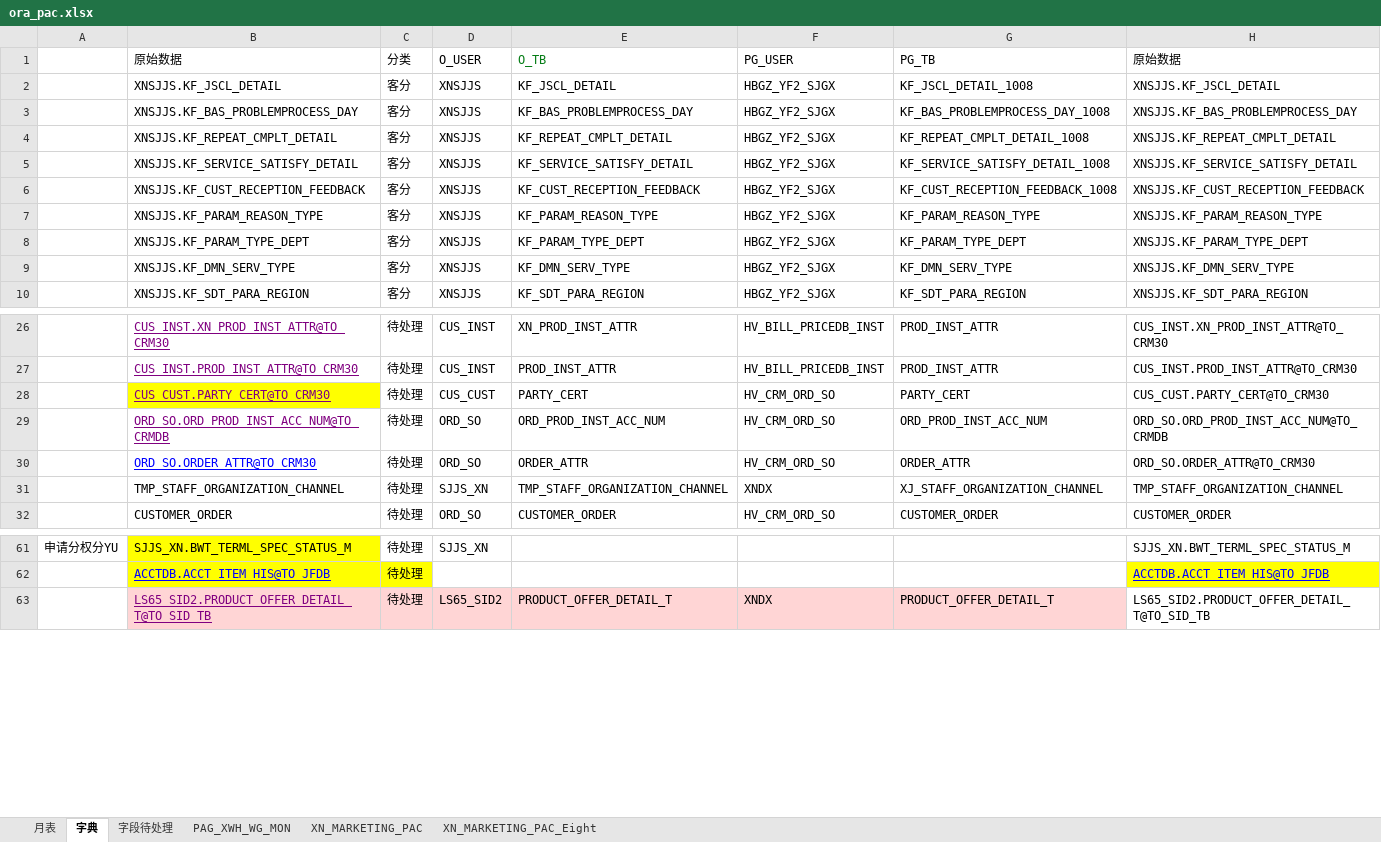
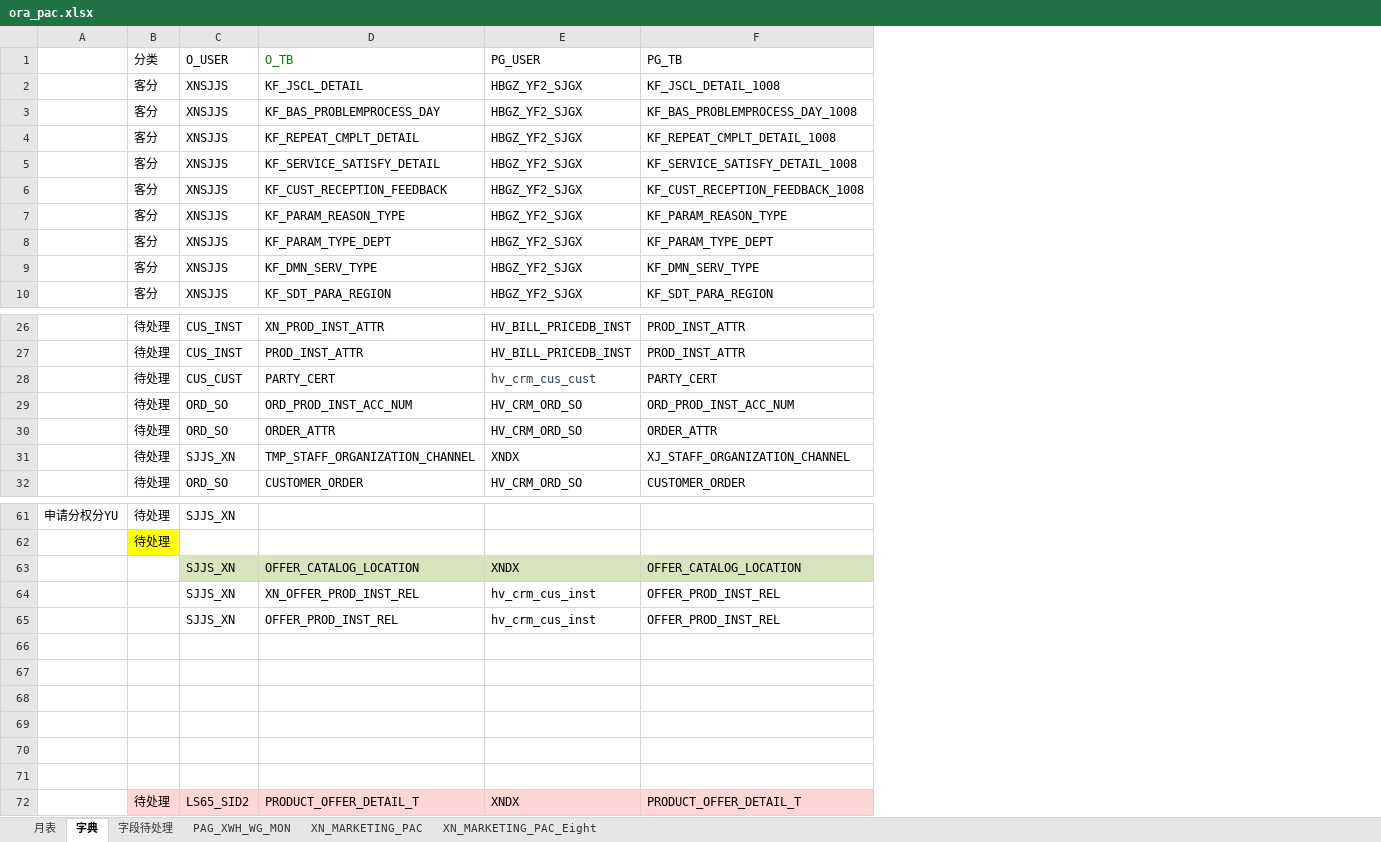
Before and after one commit to xiajun309/pgwork, an Excel workbook: base_data/ora_pac.xlsx, sheet 字典, drawn as a sheet; only a part is shown, gaps mark what is left out; values as stored, in another font and other column widths than the file's, no borders; removed rows and columns are numbered as before the commit, all else as after; the diff names each change by its address in the sheet, - before the commit and + after, or states it on an @@ line.

```diff
--- a/base_data/ora_pac.xlsx (sheet 字典)
+++ b/base_data/ora_pac.xlsx (sheet 字典)
-column B (原始数据), rows 2-10: XNSJJS.KF_JSCL_DETAIL | XNSJJS.KF_BAS_PROBLEMPROCESS_DAY | XNSJJS.KF_REPEAT_CMPLT_DETAIL | XNSJJS.KF_SERVICE_SATISFY_DETAIL | XNSJJS.KF_CUST_RECEPTION_FEEDBACK | XNSJJS.KF_PARAM_REASON_TYPE | XNSJJS.KF_PARAM_TYPE_DEPT | XNSJJS.KF_DMN_SERV_TYPE | XNSJJS.KF_SDT_PARA_REGION; rows 26-32: CUS_INST.XN_PROD_INST_ATTR@TO_CRM30 | CUS_INST.PROD_INST_ATTR@TO_CRM30 | CUS_CUST.PARTY_CERT@TO_CRM30 | ORD_SO.ORD_PROD_INST_ACC_NUM@TO_CRMDB | ORD_SO.ORDER_ATTR@TO_CRM30 | TMP_STAFF_ORGANIZATION_CHANNEL | CUSTOMER_ORDER; rows 61-63: SJJS_XN.BWT_TERML_SPEC_STATUS_M | ACCTDB.ACCT_ITEM_HIS@TO_JFDB | LS65_SID2.PRODUCT_OFFER_DETAIL_T@TO_SID_TB
-column H (原始数据), rows 2-10: XNSJJS.KF_JSCL_DETAIL | XNSJJS.KF_BAS_PROBLEMPROCESS_DAY | XNSJJS.KF_REPEAT_CMPLT_DETAIL | XNSJJS.KF_SERVICE_SATISFY_DETAIL | XNSJJS.KF_CUST_RECEPTION_FEEDBACK | XNSJJS.KF_PARAM_REASON_TYPE | XNSJJS.KF_PARAM_TYPE_DEPT | XNSJJS.KF_DMN_SERV_TYPE | XNSJJS.KF_SDT_PARA_REGION; rows 26-32: CUS_INST.XN_PROD_INST_ATTR@TO_CRM30 | CUS_INST.PROD_INST_ATTR@TO_CRM30 | CUS_CUST.PARTY_CERT@TO_CRM30 | ORD_SO.ORD_PROD_INST_ACC_NUM@TO_CRMDB | ORD_SO.ORDER_ATTR@TO_CRM30 | TMP_STAFF_ORGANIZATION_CHANNEL | CUSTOMER_ORDER; rows 61-63: SJJS_XN.BWT_TERML_SPEC_STATUS_M | ACCTDB.ACCT_ITEM_HIS@TO_JFDB | LS65_SID2.PRODUCT_OFFER_DETAIL_T@TO_SID_TB
-E28 (PG_USER): HV_CRM_ORD_SO
+E28 (PG_USER): hv_crm_cus_cust
-E28 text colour: black
+E28 text colour: #2C3E50
+row 63:  |  | SJJS_XN | OFFER_CATALOG_LOCATION | XNDX | OFFER_CATALOG_LOCATION
+row 64:  |  | SJJS_XN | XN_OFFER_PROD_INST_REL | hv_crm_cus_inst | OFFER_PROD_INST_REL
+row 65:  |  | SJJS_XN | OFFER_PROD_INST_REL | hv_crm_cus_inst | OFFER_PROD_INST_REL
+row 66: (empty)
+row 67: (empty)
+row 68: (empty)
+row 69: (empty)
+row 70: (empty)
+row 71: (empty)
```
Also changed, not shown: 1 other file.
